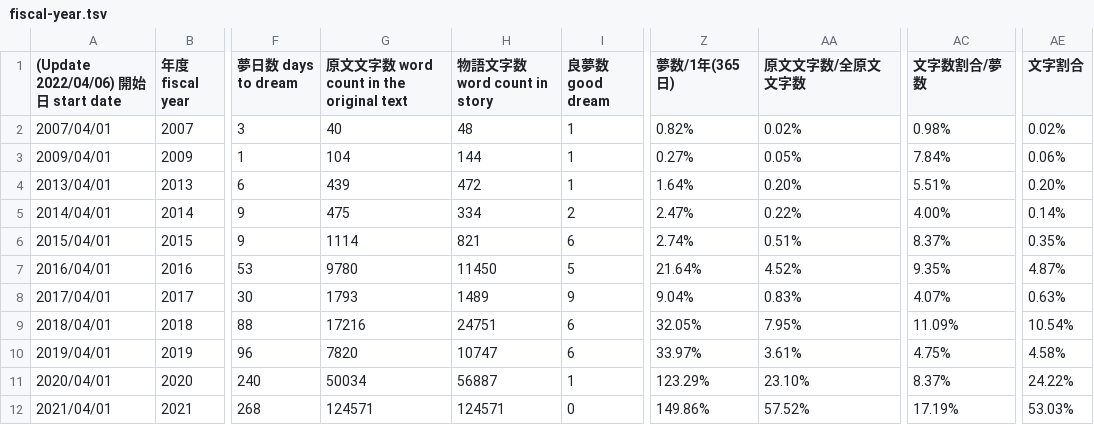
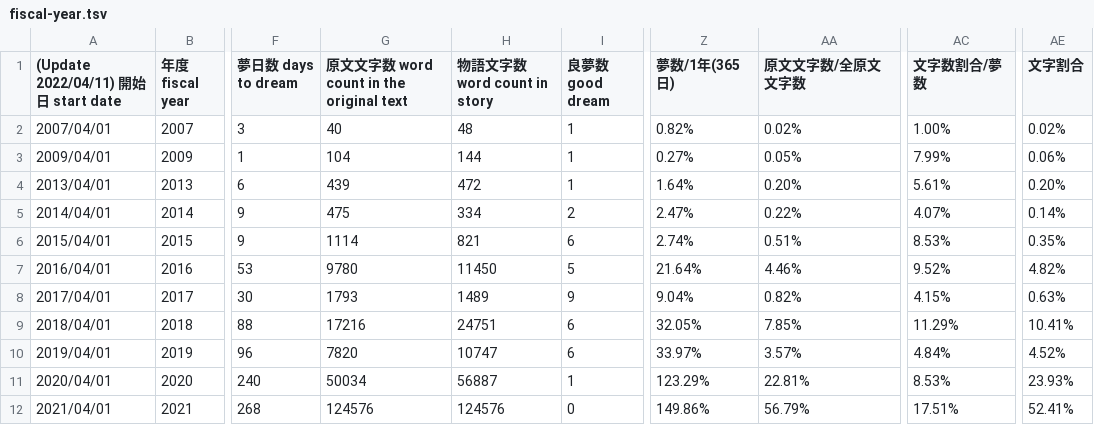
Before and after one commit to AsPJT/dream-dataset-harper, a TSV file: data/fiscal-year.tsv, drawn as a sheet; only a part is shown, gaps mark what is left out; the diff covers the shown part only; the diff names each change by its address in the sheet, - before the commit and + after, or states it on an @@ line.

Commit message:
Update fiscal-year.tsv

```diff
--- a/data/fiscal-year.tsv
+++ b/data/fiscal-year.tsv
-A1: (Update 2022/04/06) 開始日 start date
+A1: (Update 2022/04/11) 開始日 start date
-AC2 (文字数割合/夢数): 0.98%
+AC2 (文字数割合/夢数): 1.00%
-AC3 (文字数割合/夢数): 7.84%
+AC3 (文字数割合/夢数): 7.99%
-AC4 (文字数割合/夢数): 5.51%
+AC4 (文字数割合/夢数): 5.61%
-AC5 (文字数割合/夢数): 4.00%
+AC5 (文字数割合/夢数): 4.07%
-AC6 (文字数割合/夢数): 8.37%
+AC6 (文字数割合/夢数): 8.53%
-AA7 (原文文字数/全原文文字数): 4.52%
+AA7 (原文文字数/全原文文字数): 4.46%
-AC7 (文字数割合/夢数): 9.35%
+AC7 (文字数割合/夢数): 9.52%
-AE7 (文字割合): 4.87%
+AE7 (文字割合): 4.82%
-AA8 (原文文字数/全原文文字数): 0.83%
+AA8 (原文文字数/全原文文字数): 0.82%
-AC8 (文字数割合/夢数): 4.07%
+AC8 (文字数割合/夢数): 4.15%
-AA9 (原文文字数/全原文文字数): 7.95%
+AA9 (原文文字数/全原文文字数): 7.85%
-AC9 (文字数割合/夢数): 11.09%
+AC9 (文字数割合/夢数): 11.29%
-AE9 (文字割合): 10.54%
+AE9 (文字割合): 10.41%
-AA10 (原文文字数/全原文文字数): 3.61%
+AA10 (原文文字数/全原文文字数): 3.57%
-AC10 (文字数割合/夢数): 4.75%
+AC10 (文字数割合/夢数): 4.84%
-AE10 (文字割合): 4.58%
+AE10 (文字割合): 4.52%
-AA11 (原文文字数/全原文文字数): 23.10%
+AA11 (原文文字数/全原文文字数): 22.81%
-AC11 (文字数割合/夢数): 8.37%
+AC11 (文字数割合/夢数): 8.53%
-AE11 (文字割合): 24.22%
+AE11 (文字割合): 23.93%
-G12: 124571
+G12: 124576
-H12 (物語文字数 word count in story): 124571
+H12 (物語文字数 word count in story): 124576
-AA12 (原文文字数/全原文文字数): 57.52%
+AA12 (原文文字数/全原文文字数): 56.79%
-AC12 (文字数割合/夢数): 17.19%
+AC12 (文字数割合/夢数): 17.51%
-AE12 (文字割合): 53.03%
+AE12 (文字割合): 52.41%
```
Also changed, not shown: 24 edited cells elsewhere in this file.
